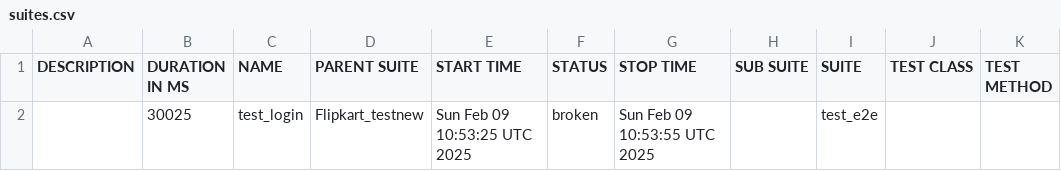
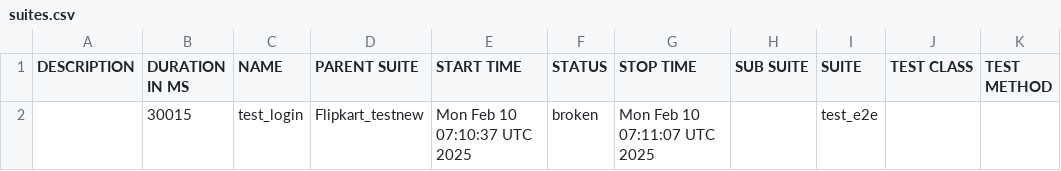
Before and after one commit to ranjangowda123/Flipkart_new, a CSV file: data/suites.csv, drawn as a sheet.

```diff
--- a/data/suites.csv
+++ b/data/suites.csv
@@ -1,2 +1,2 @@
 "DESCRIPTION","DURATION IN MS","NAME","PARENT SUITE","START TIME","STATUS","STOP TIME","SUB SUITE","SUITE","TEST CLASS","TEST METHOD"
-"","30025","test_login","Flipkart_testnew","Sun Feb 09 10:53:25 UTC 2025","broken","Sun Feb 09 10:53:55 UTC 2025","","test_e2e","",""
+"","30015","test_login","Flipkart_testnew","Mon Feb 10 07:10:37 UTC 2025","broken","Mon Feb 10 07:11:07 UTC 2025","","test_e2e","",""
```
Also changed, not shown: 18 other files.
